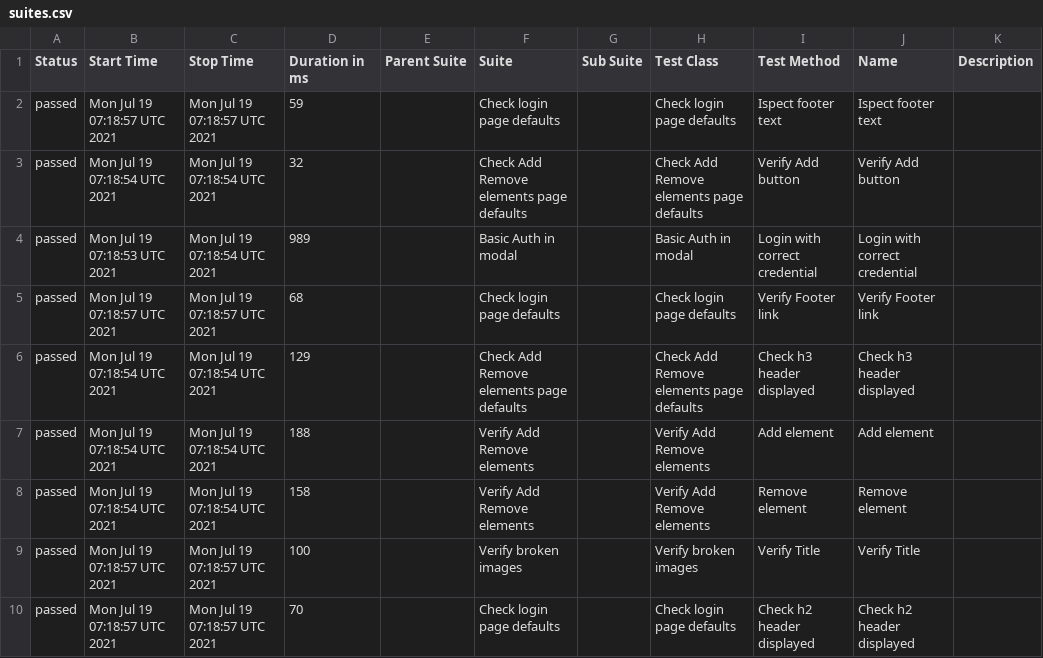
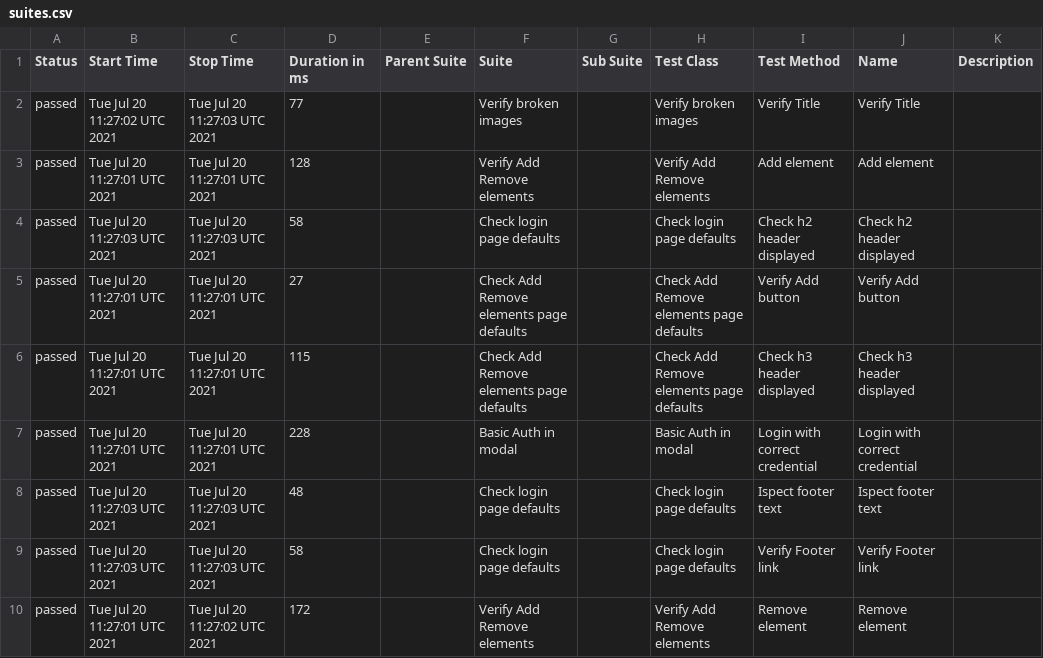
Before and after one commit to AmigoSerhio/test-multiple-jobs, a CSV file: docs/data/suites.csv, drawn as a sheet.

```diff
--- a/docs/data/suites.csv
+++ b/docs/data/suites.csv
@@ -1,10 +1,10 @@
 "Status","Start Time","Stop Time","Duration in ms","Parent Suite","Suite","Sub Suite","Test Class","Test Method","Name","Description"
-"passed","Mon Jul 19 07:18:57 UTC 2021","Mon Jul 19 07:18:57 UTC 2021","59","","Check login page defaults","","Check login page defaults","Ispect footer text","Ispect footer text",""
-"passed","Mon Jul 19 07:18:54 UTC 2021","Mon Jul 19 07:18:54 UTC 2021","32","","Check Add Remove elements page defaults","","Check Add Remove elements page defaults","Verify Add button","Verify Add button",""
-"passed","Mon Jul 19 07:18:53 UTC 2021","Mon Jul 19 07:18:54 UTC 2021","989","","Basic Auth in modal","","Basic Auth in modal","Login with correct credential","Login with correct credential",""
-"passed","Mon Jul 19 07:18:57 UTC 2021","Mon Jul 19 07:18:57 UTC 2021","68","","Check login page defaults","","Check login page defaults","Verify Footer link","Verify Footer link",""
-"passed","Mon Jul 19 07:18:54 UTC 2021","Mon Jul 19 07:18:54 UTC 2021","129","","Check Add Remove elements page defaults","","Check Add Remove elements page defaults","Check h3 header displayed","Check h3 header displayed",""
-"passed","Mon Jul 19 07:18:54 UTC 2021","Mon Jul 19 07:18:54 UTC 2021","188","","Verify Add Remove elements","","Verify Add Remove elements","Add element","Add element",""
-"passed","Mon Jul 19 07:18:54 UTC 2021","Mon Jul 19 07:18:54 UTC 2021","158","","Verify Add Remove elements","","Verify Add Remove elements","Remove element","Remove element",""
-"passed","Mon Jul 19 07:18:57 UTC 2021","Mon Jul 19 07:18:57 UTC 2021","100","","Verify broken images","","Verify broken images","Verify Title","Verify Title",""
-"passed","Mon Jul 19 07:18:57 UTC 2021","Mon Jul 19 07:18:57 UTC 2021","70","","Check login page defaults","","Check login page defaults","Check h2 header displayed","Check h2 header displayed",""
+"passed","Tue Jul 20 11:27:02 UTC 2021","Tue Jul 20 11:27:03 UTC 2021","77","","Verify broken images","","Verify broken images","Verify Title","Verify Title",""
+"passed","Tue Jul 20 11:27:01 UTC 2021","Tue Jul 20 11:27:01 UTC 2021","128","","Verify Add Remove elements","","Verify Add Remove elements","Add element","Add element",""
+"passed","Tue Jul 20 11:27:03 UTC 2021","Tue Jul 20 11:27:03 UTC 2021","58","","Check login page defaults","","Check login page defaults","Check h2 header displayed","Check h2 header displayed",""
+"passed","Tue Jul 20 11:27:01 UTC 2021","Tue Jul 20 11:27:01 UTC 2021","27","","Check Add Remove elements page defaults","","Check Add Remove elements page defaults","Verify Add button","Verify Add button",""
+"passed","Tue Jul 20 11:27:01 UTC 2021","Tue Jul 20 11:27:01 UTC 2021","115","","Check Add Remove elements page defaults","","Check Add Remove elements page defaults","Check h3 header displayed","Check h3 header displayed",""
+"passed","Tue Jul 20 11:27:01 UTC 2021","Tue Jul 20 11:27:01 UTC 2021","228","","Basic Auth in modal","","Basic Auth in modal","Login with correct credential","Login with correct credential",""
+"passed","Tue Jul 20 11:27:03 UTC 2021","Tue Jul 20 11:27:03 UTC 2021","48","","Check login page defaults","","Check login page defaults","Ispect footer text","Ispect footer text",""
+"passed","Tue Jul 20 11:27:03 UTC 2021","Tue Jul 20 11:27:03 UTC 2021","58","","Check login page defaults","","Check login page defaults","Verify Footer link","Verify Footer link",""
+"passed","Tue Jul 20 11:27:01 UTC 2021","Tue Jul 20 11:27:02 UTC 2021","172","","Verify Add Remove elements","","Verify Add Remove elements","Remove element","Remove element",""
```
Also changed, not shown: 19 other files.
